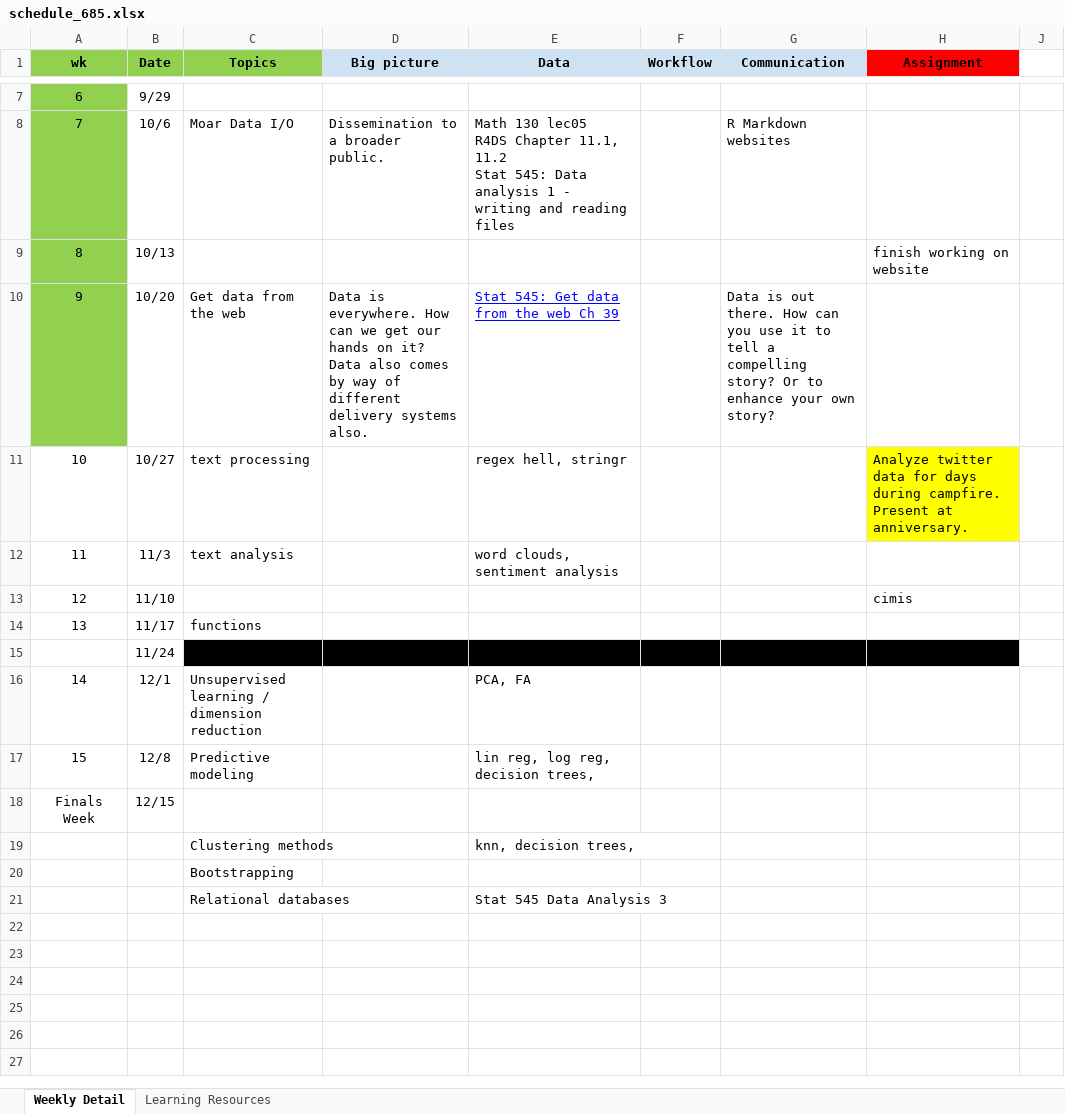
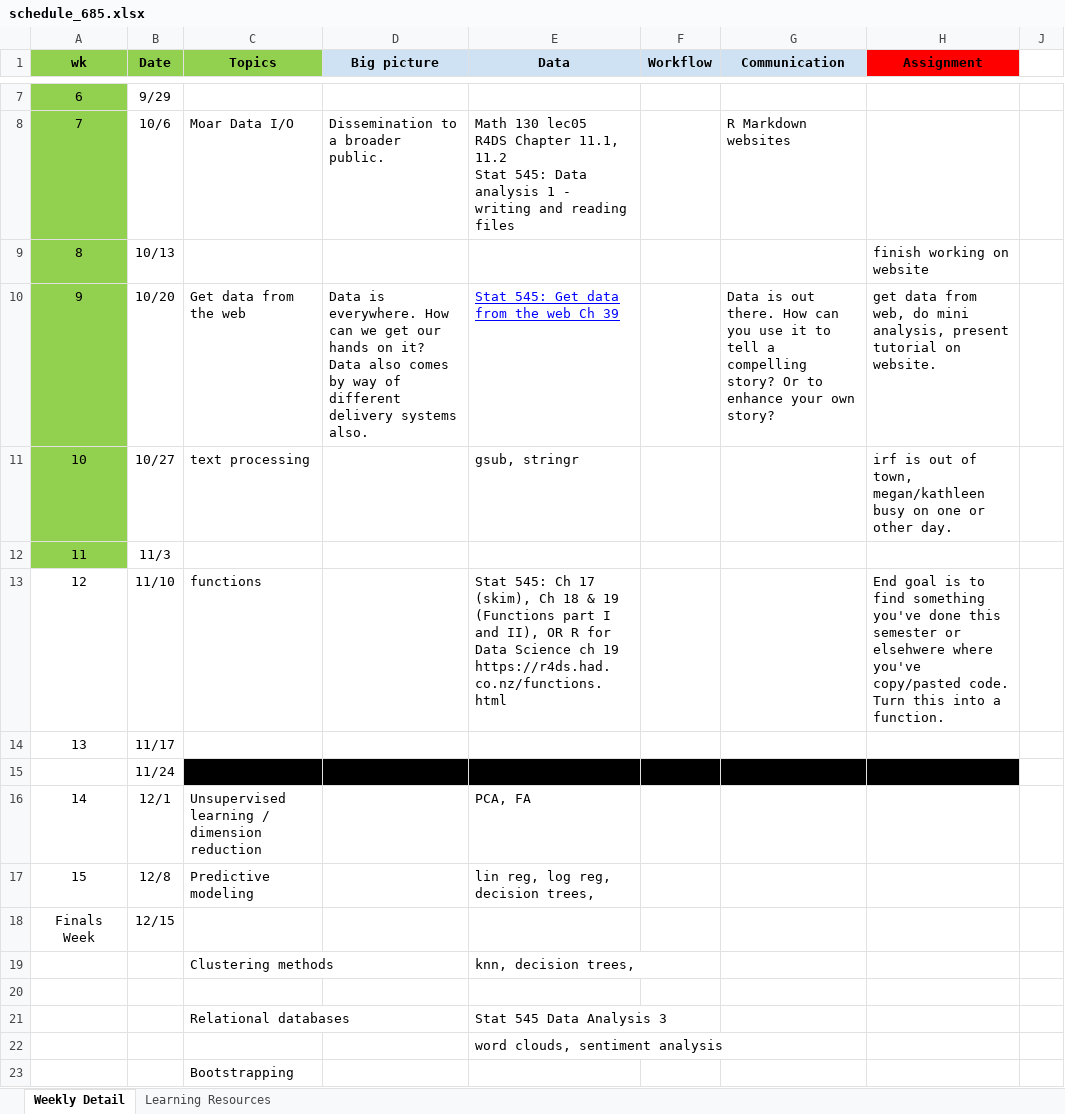
Before and after one commit to norcalbiostat/math_685, an Excel workbook: schedule_685.xlsx, sheet Weekly Detail, drawn as a sheet; only a part is shown, gaps mark what is left out; values as stored, in another font and other column widths than the file's, no borders; the diff names each change by its address in the sheet, - before the commit and + after, or states it on an @@ line.

Commit message:
revise schedule

```diff
--- a/schedule_685.xlsx (sheet Weekly Detail)
+++ b/schedule_685.xlsx (sheet Weekly Detail)
-H10 (Assignment): (empty)
+H10 (Assignment): get data from web, do mini analysis, present tutorial on website.
-A11:A12 fill: none
+A11:A12 fill: #92D050
-E11 (Data): regex hell, stringr
+E11 (Data): gsub, stringr
-H11 (Assignment): Analyze twitter data for days during campfire. Present at anniversary.
+H11 (Assignment): irf is out of town, megan/kathleen busy on one or other day.
-H11 fill: #FFFF00
+H11 fill: none
-C12 (Topics): text analysis
+C12 (Topics): (empty)
-E12 (Data): word clouds, sentiment analysis
+E12 (Data): (empty)
-C13 (Topics): (empty)
+C13 (Topics): functions
-E13 (Data): (empty)
+E13 (Data): Stat 545: Ch 17 (skim), Ch 18 & 19 (Functions part I and II), OR R for Data Science ch 19 https://r4ds.had.co.nz/functions.html
-H13 (Assignment): cimis
+H13 (Assignment): End goal is to find something you've done this semester or elsehwere where you've copy/pasted code. Turn this into a function.
-C14 (Topics): functions
+C14 (Topics): (empty)
+row 20: (empty)
+row 22:  |  |  |  | word clouds, sentiment analysis
```
Also changed, not shown: 3 other files.
